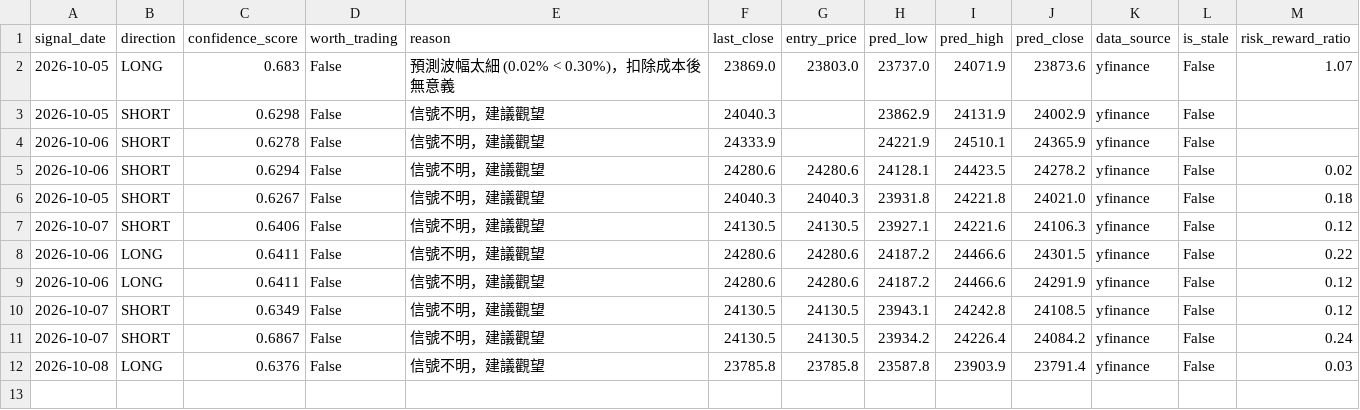
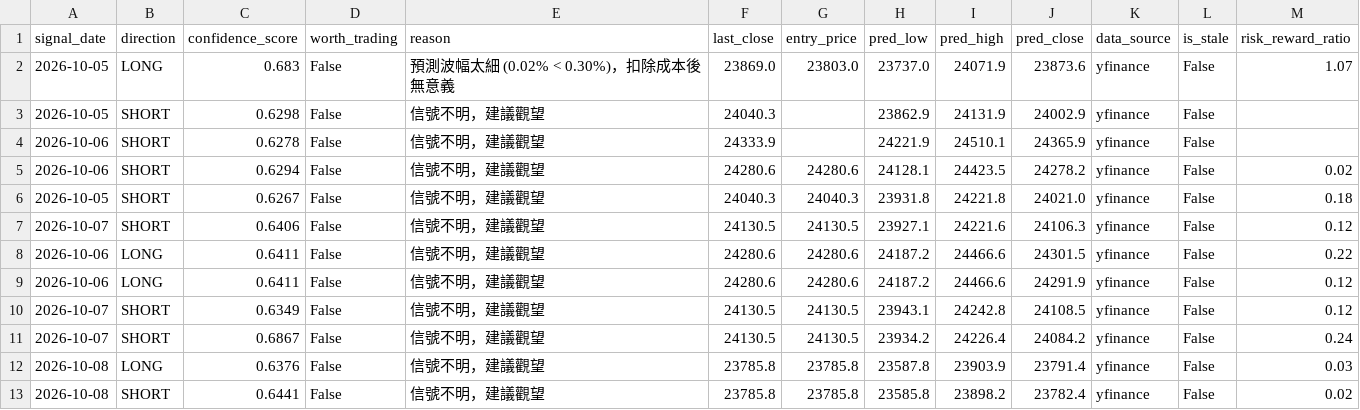
Before and after one commit to curvehen/H.S.I.P, a CSV file: predictions/signals_log.csv, drawn as a sheet; the diff names each change by its address in the sheet, - before the commit and + after, or states it on an @@ line.

```diff
--- a/predictions/signals_log.csv
+++ b/predictions/signals_log.csv
+row 13: 2026-10-08 | SHORT | 0.6441 | False | 信號不明，建議觀望 | 23785.8 | 23785.8 | 23585.8 | 23898.2 | 23782.4 | yfinance | False | 0.02
```
Also changed, not shown: data/0005_HK_last_good.csv, data/0027_HK_last_good.csv, 17 other files.
